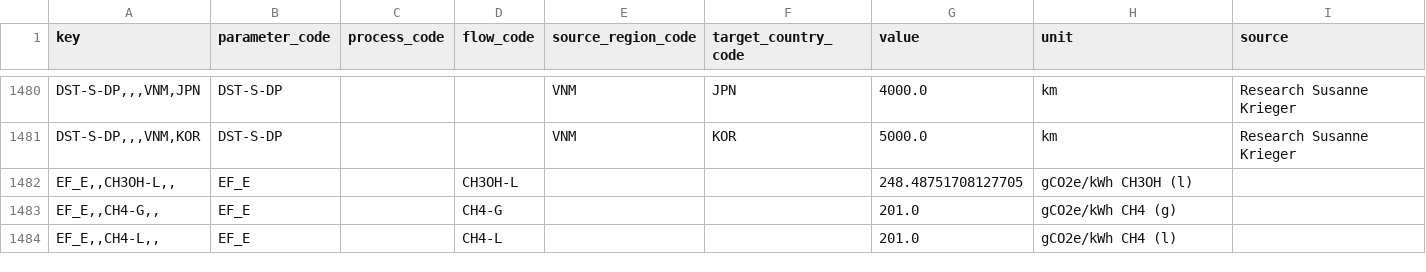
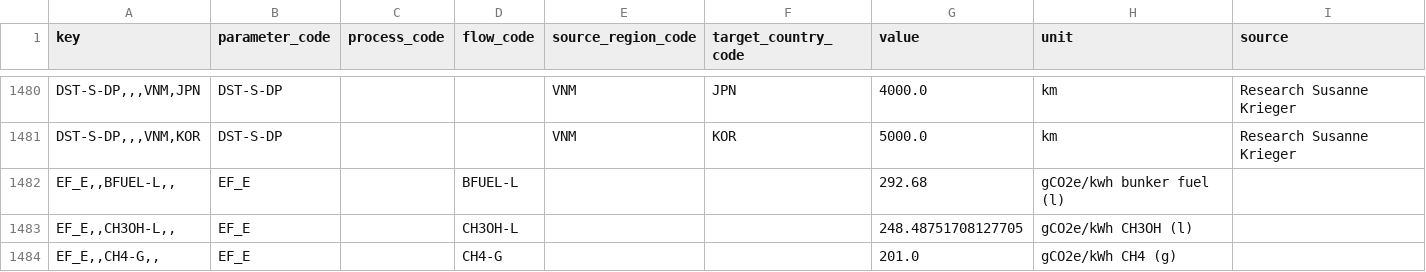
Before and after one commit to agoenergy/ptx-boa, a CSV file: ptxboa/data/2030_high.csv, drawn as a sheet; only a part is shown, gaps mark what is left out; the shorter side is filled out with more unchanged rows; the diff names each change by its address in the sheet, - before the commit and + after, or states it on an @@ line.

Commit message:
added emission factor for BFUEL for emission balance

```diff
--- a/ptxboa/data/2030_high.csv
+++ b/ptxboa/data/2030_high.csv
+row 1482: EF_E,,BFUEL-L,, | EF_E |  | BFUEL-L |  |  | 292.68 | gCO2e/kwh bunker fuel (l)
```
Also changed, not shown: ptxboa/data/2030_low.csv, ptxboa/data/2030_medium.csv, 4 other files.
